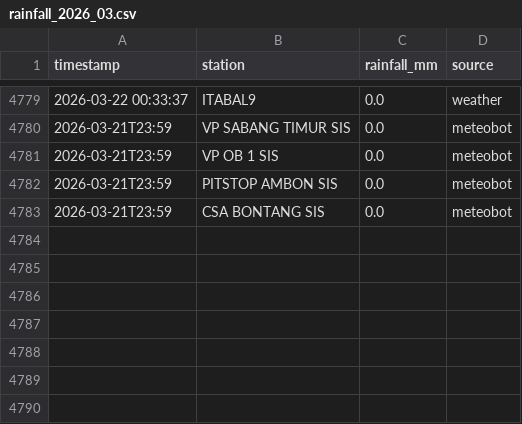
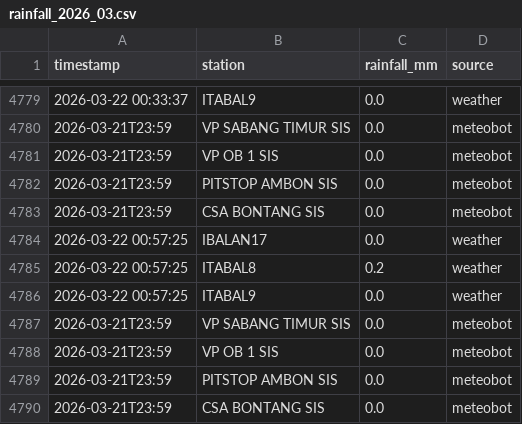
Before and after one commit to petraadinda29/culvert-rainfall-monitor, a CSV file: data/rainfall/rainfall_2026_03.csv, drawn as a sheet; only a part is shown, gaps mark what is left out.

```diff
--- a/data/rainfall/rainfall_2026_03.csv
+++ b/data/rainfall/rainfall_2026_03.csv
@@ -4783 +4783,8 @@ timestamp,station,rainfall_mm,source
 2026-03-21T23:59,CSA BONTANG SIS,0.0,meteobot
+2026-03-22 00:57:25,IBALAN17,0.0,weather
+2026-03-22 00:57:25,ITABAL8,0.2,weather
+2026-03-22 00:57:25,ITABAL9,0.0,weather
+2026-03-21T23:59,VP SABANG TIMUR SIS,0.0,meteobot
+2026-03-21T23:59,VP OB 1 SIS,0.0,meteobot
+2026-03-21T23:59,PITSTOP AMBON SIS,0.0,meteobot
+2026-03-21T23:59,CSA BONTANG SIS,0.0,meteobot
```
Also changed, not shown: 3 other files.
